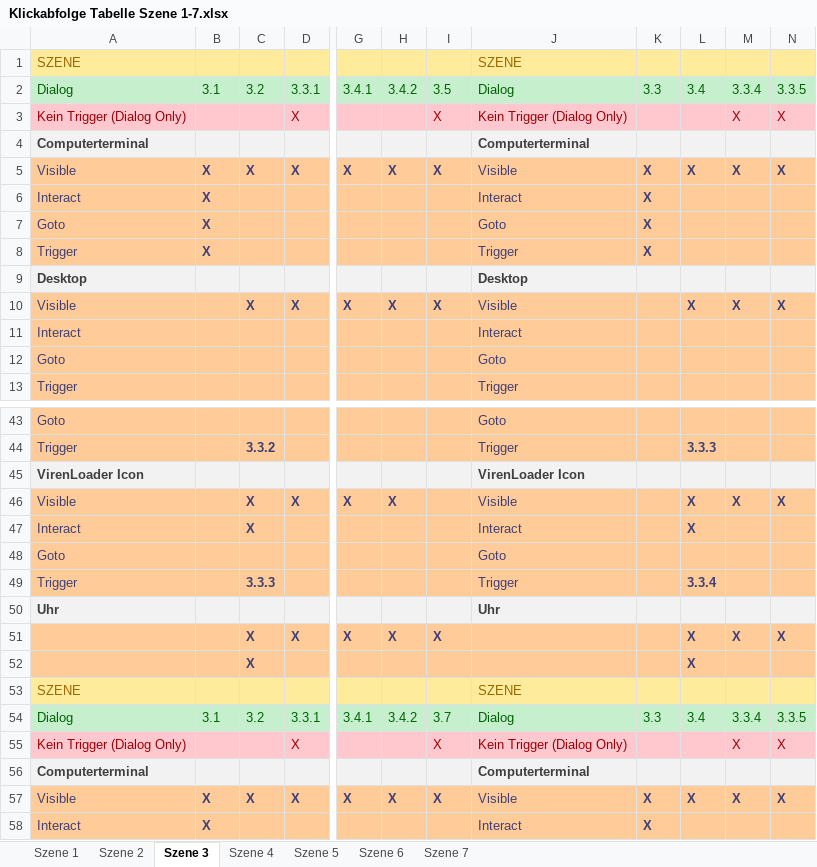
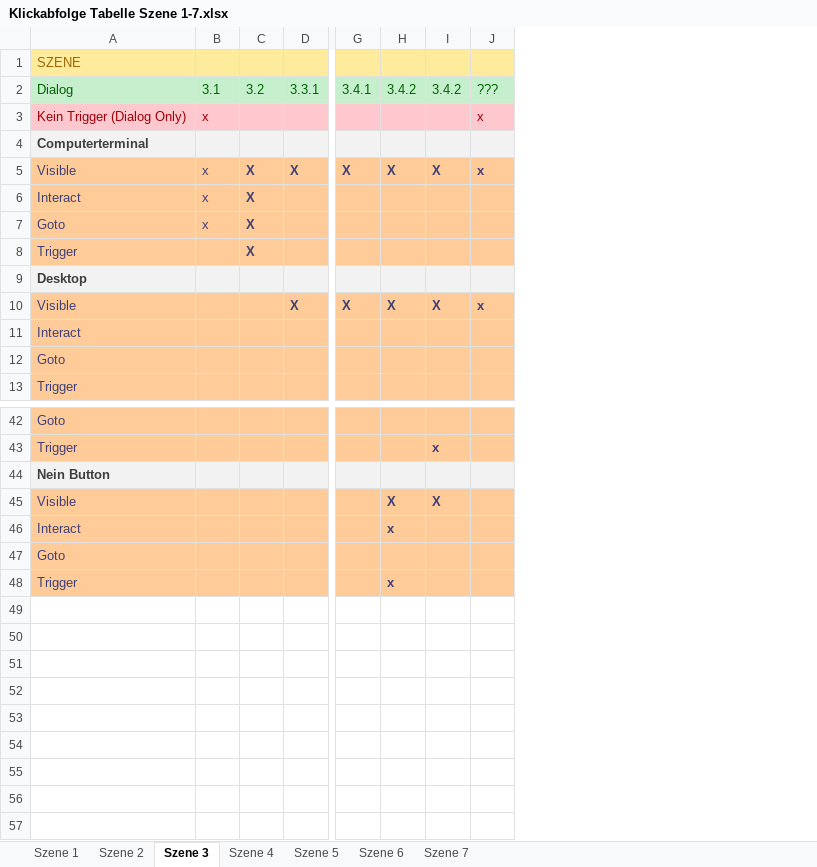
Before and after one commit to shitsumon/MMProject12, an Excel workbook: Klickabfolge Tabelle Szene 1-7.xlsx, sheet Szene 3, drawn as a sheet; only a part is shown, gaps mark what is left out; values as stored, in another font and other column widths than the file's, no borders; removed rows and columns are numbered as before the commit, all else as after; rows hold the shown columns only; the diff covers the shown part only; the diff names each change by its address in the sheet, - before the commit and + after, or states it on an @@ line.

Commit message:
Klickabfolgeplan: Szene 3 überarbeitet

```diff
--- a/Klickabfolge Tabelle Szene 1-7.xlsx (sheet Szene 3)
+++ b/Klickabfolge Tabelle Szene 1-7.xlsx (sheet Szene 3)
+column B, row 2: 3.1; rows 5-7: all x
-column C, row 2: 3.2; rows 5-10: X |  |  |  |  | X; row 44: 3.3.2; rows 47-49: X |  | 3.3.3
-column J, rows 1-2: SZENE | Dialog; rows 4-13: Computerterminal | Visible | Interact | Goto | Trigger | Desktop | Visible | Interact | Goto | Trigger; rows 43-45: Goto | Trigger | VirenLoader Icon; rows 47-49: Interact | Goto | Trigger
-column K, row 2: 3.3; rows 5-8: all X
-column L, row 2: 3.4; rows 5-10: X |  |  |  |  | X; row 44: 3.3.3; rows 47-49: X |  | 3.3.4
-column M, row 2: 3.3.4; rows 5-10: X |  |  |  |  | X
-column N, row 2: 3.3.5; rows 5-10: X |  |  |  |  | X
+column J, row 2: ???; rows 5-10: x |  |  |  |  | x
-C2: 3.1
+C2: 3.2
-I2: 3.5
+I2: 3.4.2
-row 3: Kein Trigger (Dialog Only) |  |  | X |  |  | X | Kein Trigger (Dialog Only) |  |  | X | X
+row 3: Kein Trigger (Dialog Only) | x |  |  |  |  |  | x
-I43: (empty)
+I43: x
-A44: VirenLoader Icon
+A44: Nein Button
-row 46: Visible |  | X | X | X | X |  | Visible |  | X | X | X
+row 45: Visible |  |  |  |  | X | X
-H46: (empty)
+H46: x
-H48: (empty)
+H48: x
-row 50: Uhr |  |  |  |  |  |  | Uhr
-row 51:  |  | X | X | X | X | X |  |  | X | X | X
-row 52:  |  | X |  |  |  |  |  |  | X
-row 53: SZENE |  |  |  |  |  |  | SZENE
-row 54: Dialog | 3.1 | 3.2 | 3.3.1 | 3.4.1 | 3.4.2 | 3.7 | Dialog | 3.3 | 3.4 | 3.3.4 | 3.3.5
-row 55: Kein Trigger (Dialog Only) |  |  | X |  |  | X | Kein Trigger (Dialog Only) |  |  | X | X
-row 56: Computerterminal |  |  |  |  |  |  | Computerterminal
-row 57: Visible | X | X | X | X | X | X | Visible | X | X | X | X
-row 58: Interact | X |  |  |  |  |  | Interact | X
```
Also changed, not shown: 11 added rows, 12 removed rows and 9 edited cells elsewhere in this sheet, sheet Szene 7.
